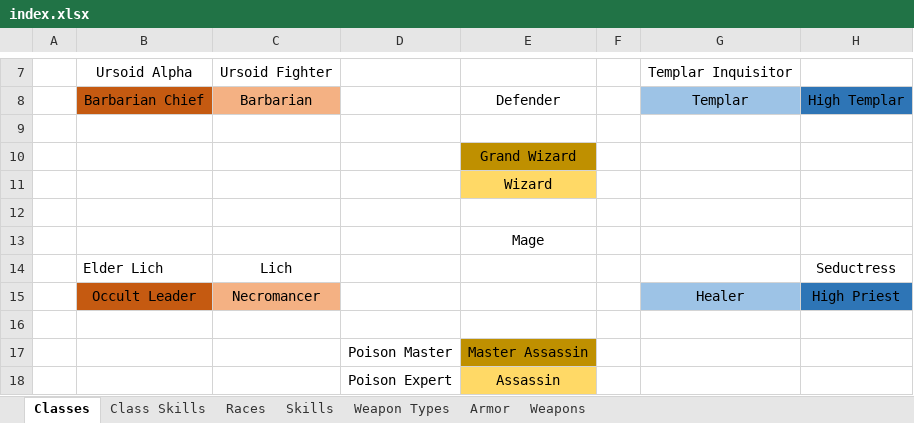
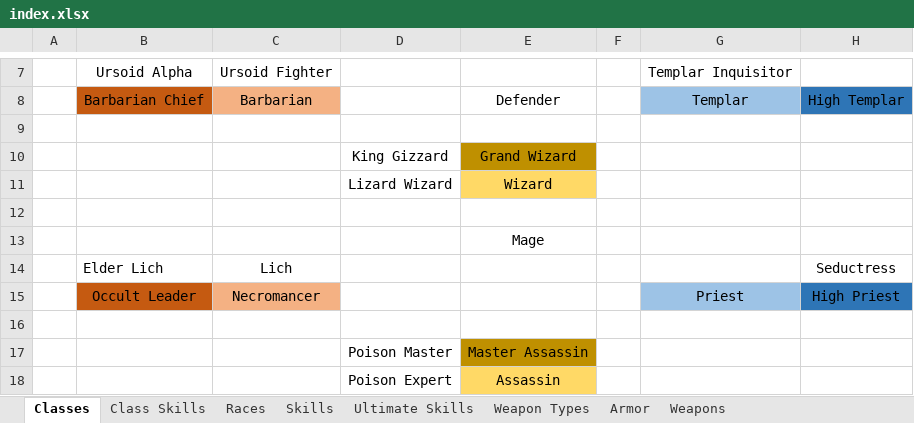
Before and after one commit to PhilippTrashman/small_rpg, an Excel workbook: index.xlsx, sheet Classes, drawn as a sheet; only a part is shown, gaps mark what is left out; values as stored, in another font and other column widths than the file's, no borders; the diff names each change by its address in the sheet, - before the commit and + after, or states it on an @@ line.

```diff
--- a/index.xlsx (sheet Classes)
+++ b/index.xlsx (sheet Classes)
+sheet tab: Ultimate Skills
-D10: (empty)
+D10: King Gizzard
-D11: (empty)
+D11: Lizard Wizard
-G15: Healer
+G15: Priest
```
Also changed, not shown: sheet Skills, sheet Weapon Types, sheet Races, 1 other file.
